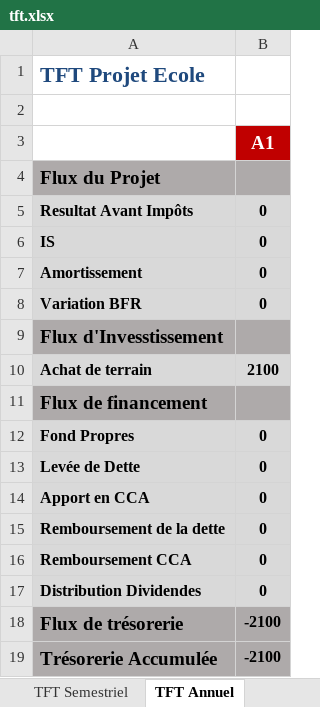
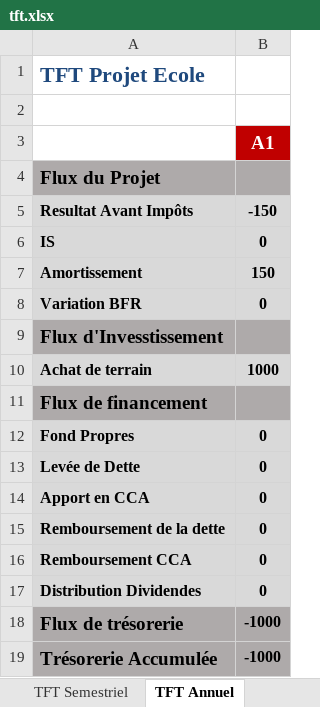
Before and after one commit to theblackhawk2/CFGPlateforme, an Excel workbook: module classe projet/ModulePrincipal/tft.xlsx, sheet TFT Annuel, drawn as a sheet; values as stored, in another font and other column widths than the file's, no borders; the diff names each change by its address in the sheet, - before the commit and + after, or states it on an @@ line.

```diff
--- a/module classe projet/ModulePrincipal/tft.xlsx (sheet TFT Annuel)
+++ b/module classe projet/ModulePrincipal/tft.xlsx (sheet TFT Annuel)
-B5: 0
+B5: -150
-B7: 0
+B7: 150
-B10: 2100
+B10: 1000
-B18:B19: -2100
+B18:B19: -1000
```
Also changed, not shown: sheet TFT Mensuel, sheet TFT Trimestriel, sheet TFT Semestriel, module classe projet/ModulePrincipal/CPC.xlsx, module classe projet/ModulePrincipal/Parametres.xlsx, 2 other files.
